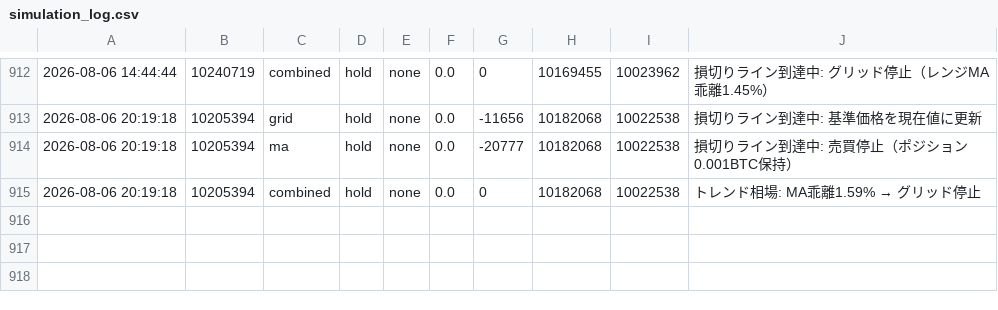
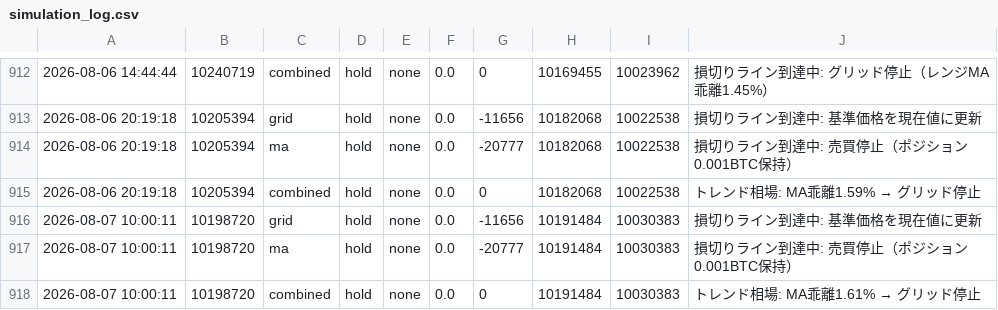
Before and after one commit to horizontalwing/btc-sim, a CSV file: logs/simulation_log.csv, drawn as a sheet; only a part is shown, gaps mark what is left out; the diff names each change by its address in the sheet, - before the commit and + after, or states it on an @@ line.

```diff
--- a/logs/simulation_log.csv
+++ b/logs/simulation_log.csv
+row 916: 2026-08-07 10:00:11 | 10198720 | grid | hold | none | 0.0 | -11656 | 10191484 | 10030383 | 損切りライン到達中: 基準価格を現在値に更新
+row 917: 2026-08-07 10:00:11 | 10198720 | ma | hold | none | 0.0 | -20777 | 10191484 | 10030383 | 損切りライン到達中: 売買停止（ポジション0.001BTC保持）
+row 918: 2026-08-07 10:00:11 | 10198720 | combined | hold | none | 0.0 | 0 | 10191484 | 10030383 | トレンド相場: MA乖離1.61% → グリッド停止
```
Also changed, not shown: 1 other file.
